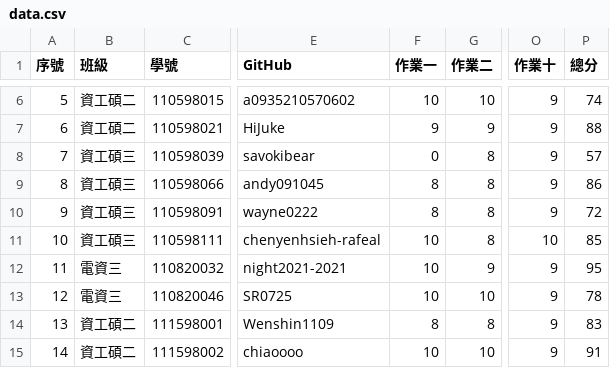
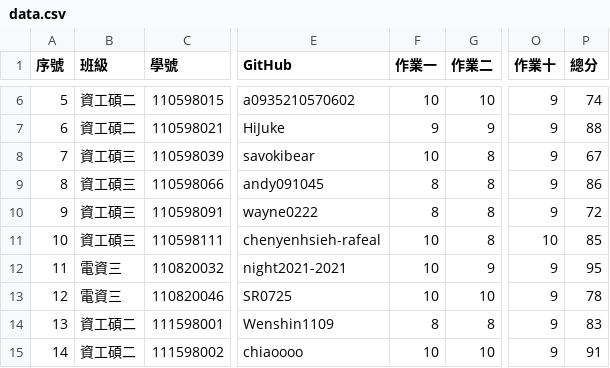
Before and after one commit to yungpei/vis2023f_grade, a CSV file: csv/data.csv, drawn as a sheet; only a part is shown, gaps mark what is left out; the diff names each change by its address in the sheet, - before the commit and + after, or states it on an @@ line.

Commit message:
Update data.csv

```diff
--- a/csv/data.csv
+++ b/csv/data.csv
-F8 (作業一): 0
+F8 (作業一): 10
-P8 (總分): 57
+P8 (總分): 67
```
